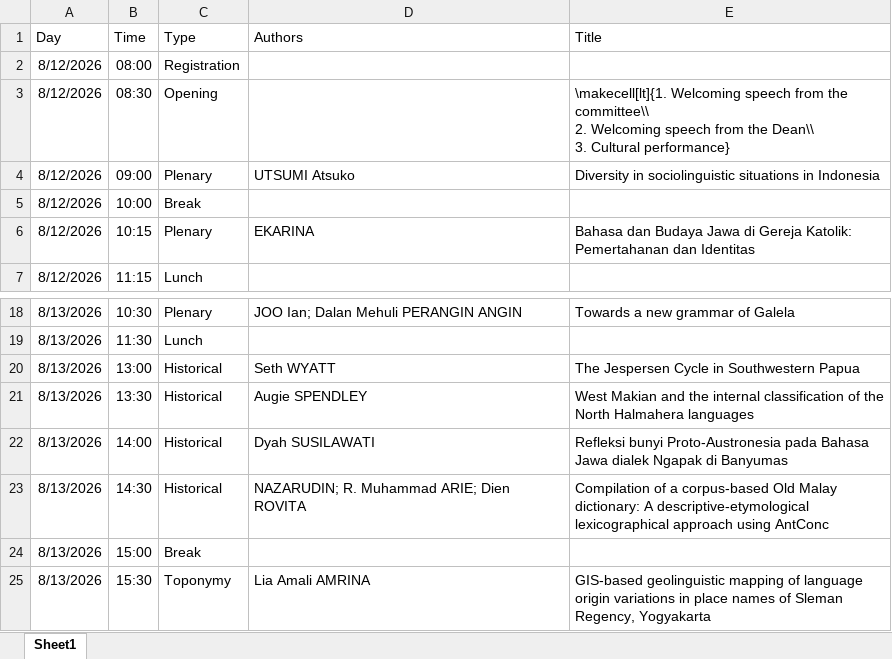
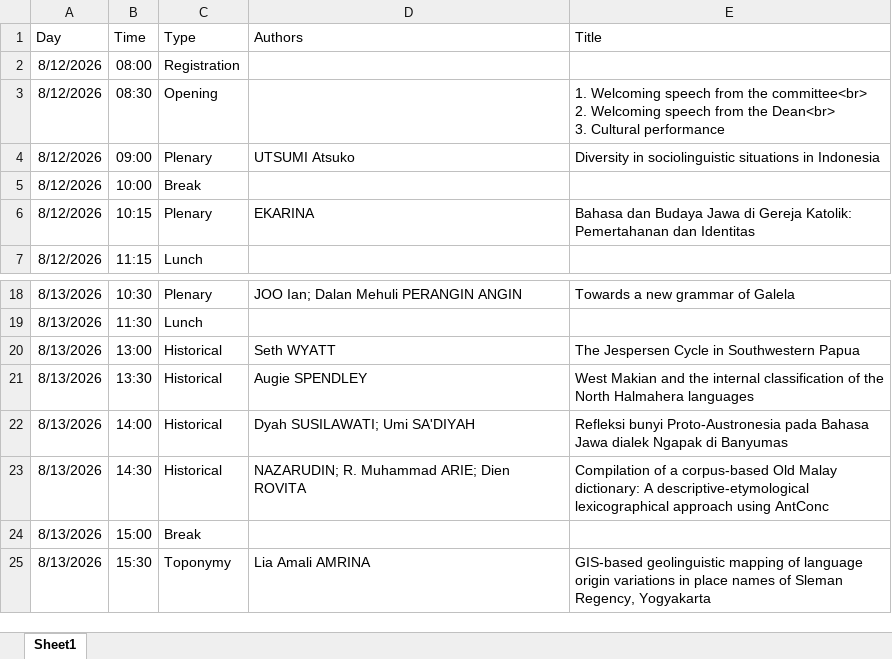
Before and after one commit to ianjoo/inlali2, an Excel workbook: InLaLi2program.xlsx, sheet Sheet1, drawn as a sheet; only a part is shown, gaps mark what is left out; values as stored, in another font and other column widths than the file's, no borders; ↵ is a line break in a cell; the diff names each change by its address in the sheet, - before the commit and + after, or states it on an @@ line.

Commit message:
Program

```diff
--- a/InLaLi2program.xlsx (sheet Sheet1)
+++ b/InLaLi2program.xlsx (sheet Sheet1)
-E3 (Title): \makecell[lt]{1. Welcoming speech from the committee\\ ↵ 2. Welcoming speech from the Dean\\ ↵ 3. Cultural performance}
+E3 (Title): 1. Welcoming speech from the committee<br> ↵ 2. Welcoming speech from the Dean<br> ↵ 3. Cultural performance
-D22 (Authors): Dyah SUSILAWATI
+D22 (Authors): Dyah SUSILAWATI; Umi SA'DIYAH
```
Also changed, not shown: docs/InLaLi2program.xlsx, 11 other files.
